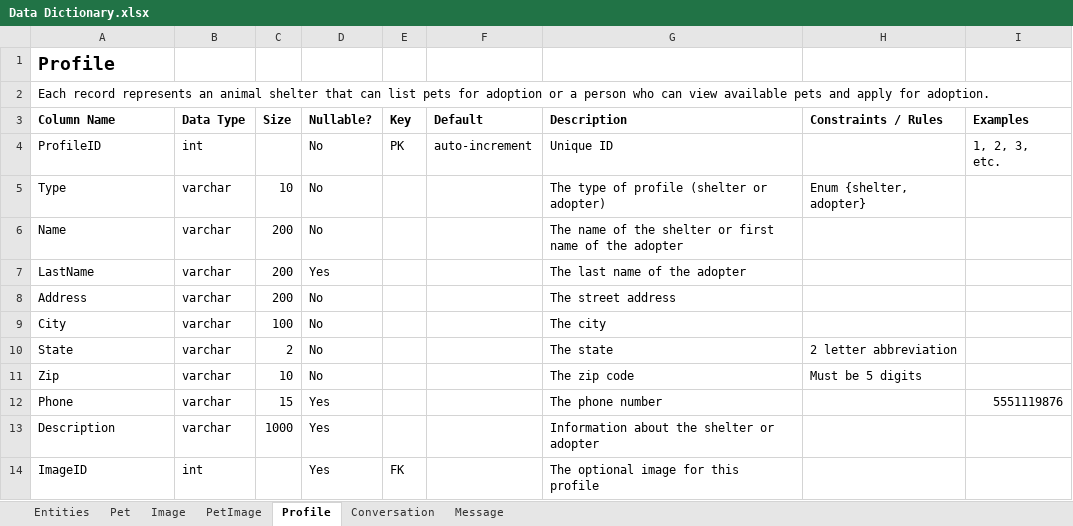
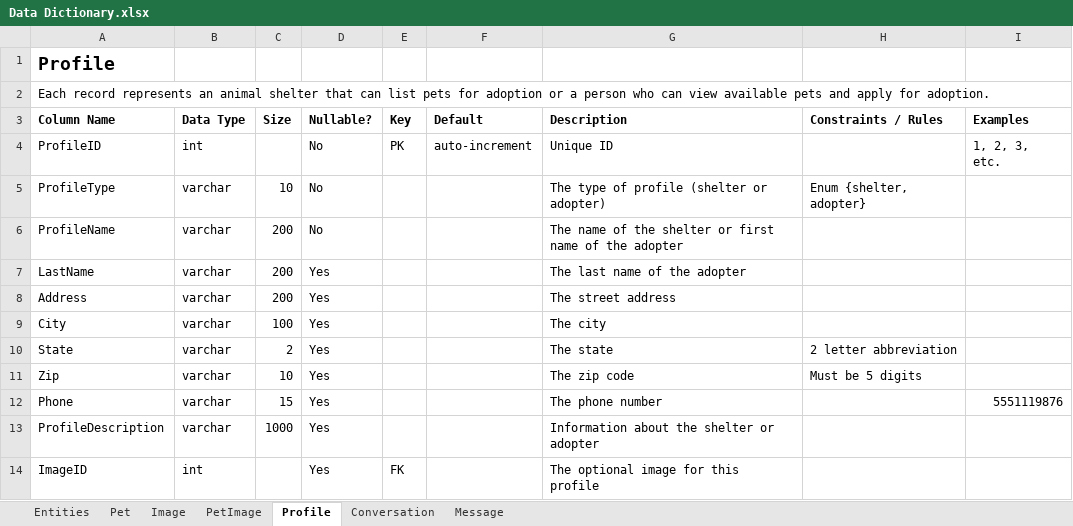
Before and after one commit to kthomascsp/pet-adoption-platform, an Excel workbook: Data Dictionary.xlsx, sheet Profile, drawn as a sheet; values as stored, in another font and other column widths than the file's, no borders; table styles not drawn; the diff names each change by its address in the sheet, - before the commit and + after, or states it on an @@ line.

```diff
--- a/Data Dictionary.xlsx (sheet Profile)
+++ b/Data Dictionary.xlsx (sheet Profile)
-A5 (Column Name): Type
+A5 (Column Name): ProfileType
-A6 (Column Name): Name
+A6 (Column Name): ProfileName
-D8:D11 (Nullable?): No
+D8:D11 (Nullable?): Yes
-A13 (Column Name): Description
+A13 (Column Name): ProfileDescription
```
Also changed, not shown: sheet Pet, sheet PetImage, sheet Image, 5 other files.
